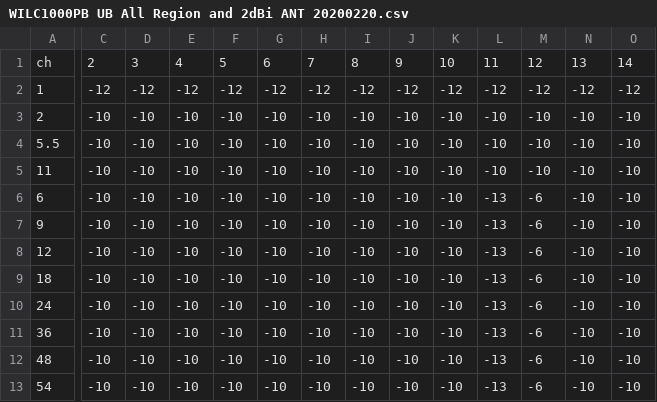
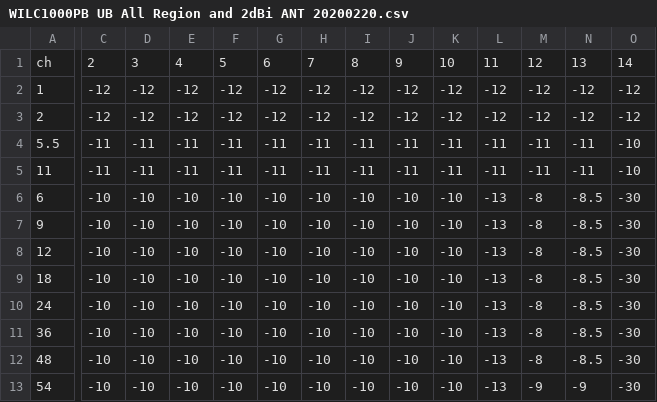
Before and after one commit to linux4wilc/tools, a CSV file: gain_builders/wilc1000_gain_builder/WILC1000PB UB All Region and 2dBi ANT 20200220.csv, drawn as a sheet; only a part is shown, gaps mark what is left out; the diff covers the shown part only; the diff names each change by its address in the sheet, - before the commit and + after, or states it on an @@ line.

```diff
--- a/gain_builders/wilc1000_gain_builder/WILC1000PB UB All Region and 2dBi ANT 20200220.csv
+++ b/gain_builders/wilc1000_gain_builder/WILC1000PB UB All Region and 2dBi ANT 20200220.csv
-C3: -10
+C3: -12
-D3: -10
+D3: -12
-E3: -10
+E3: -12
-F3: -10
+F3: -12
-G3: -10
+G3: -12
-H3: -10
+H3: -12
-I3: -10
+I3: -12
-J3: -10
+J3: -12
-K3: -10
+K3: -12
-L3: -10
+L3: -12
-M3: -10
+M3: -12
-N3: -10
+N3: -12
-O3: -10
+O3: -12
-C4:C5: -10
+C4:C5: -11
-D4:D5: -10
+D4:D5: -11
-E4:E5: -10
+E4:E5: -11
-F4:F5: -10
+F4:F5: -11
-G4:G5: -10
+G4:G5: -11
-H4:H5: -10
+H4:H5: -11
-I4:I5: -10
+I4:I5: -11
-J4:J5: -10
+J4:J5: -11
-K4:K5: -10
+K4:K5: -11
-L4:L5: -10
+L4:L5: -11
-M4:M5: -10
+M4:M5: -11
-N4:N5: -10
+N4:N5: -11
-M6:M12: -6
+M6:M12: -8
-N6:N12: -10
+N6:N12: -8.5
-O6:O13: -10
+O6:O13: -30
-M13: -6
+M13: -9
-N13: -10
+N13: -9
```
Also changed, not shown: 35 edited cells elsewhere in this file, gain_builders/wilc3000_gain_builder/wilc3000_UA_gain_setting_zones.csv.
